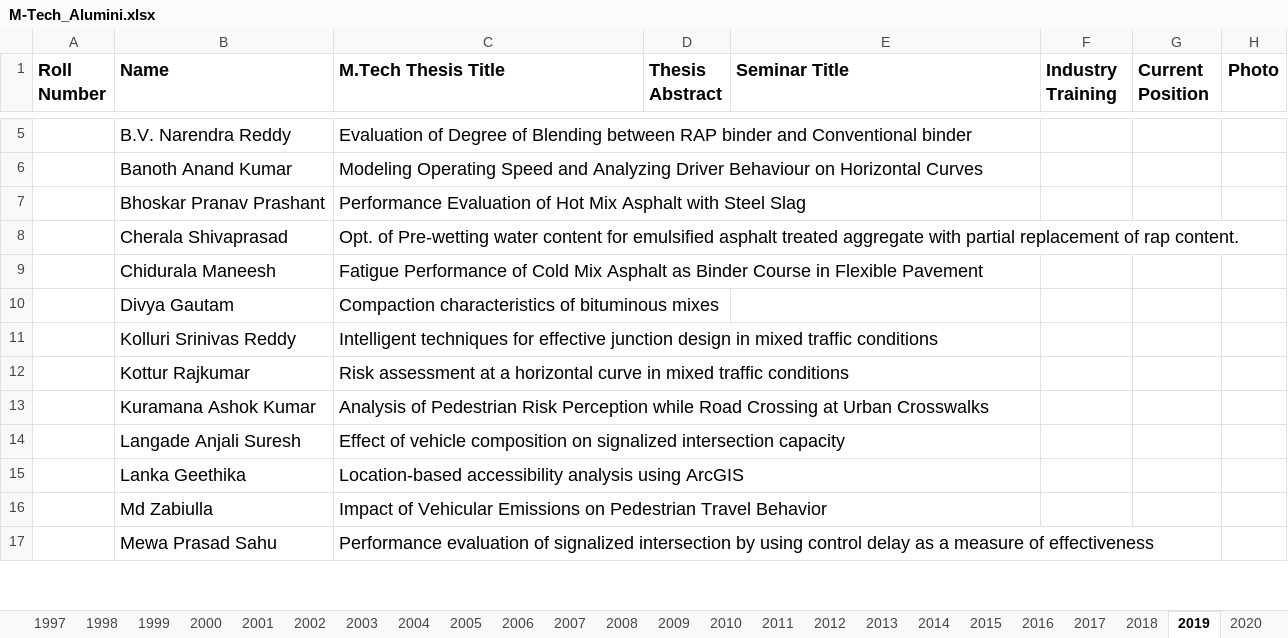
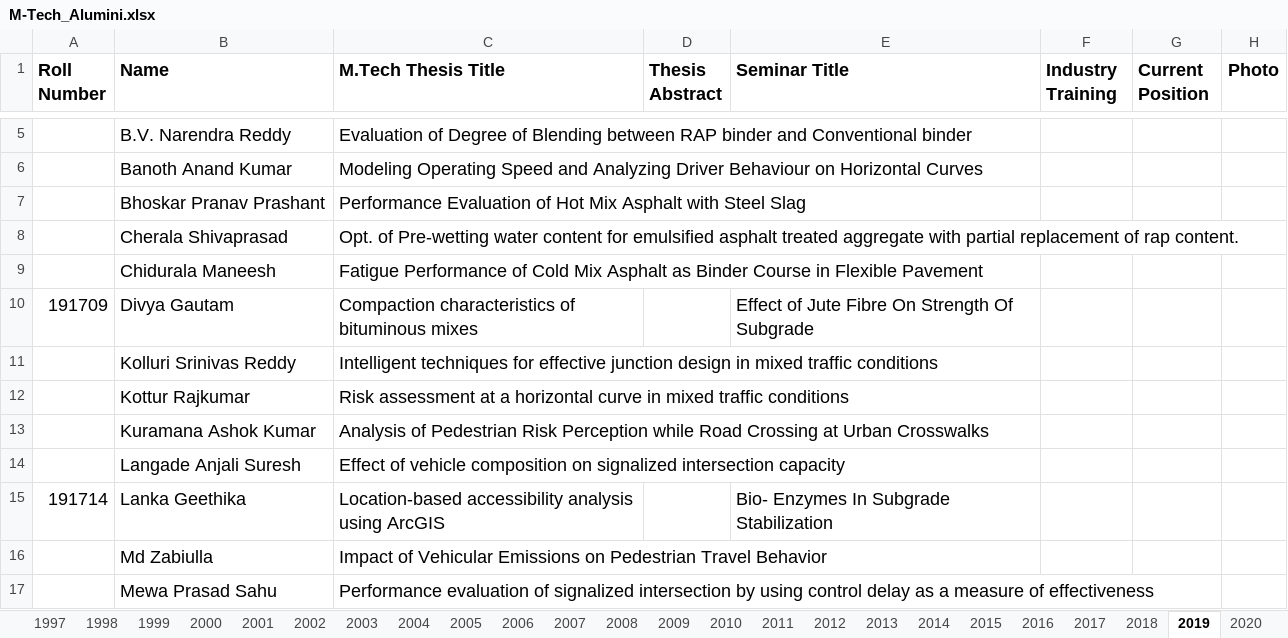
Before and after one commit to varun8074/NITW-Transportation-Division, an Excel workbook: excels/M-Tech_Alumini.xlsx, sheet 2019, drawn as a sheet; only a part is shown, gaps mark what is left out; values as stored, in another font and other column widths than the file's, no borders; the diff covers the shown part only; the diff names each change by its address in the sheet, - before the commit and + after, or states it on an @@ line.

```diff
--- a/excels/M-Tech_Alumini.xlsx (sheet 2019)
+++ b/excels/M-Tech_Alumini.xlsx (sheet 2019)
-A10 (Roll Number): (empty)
+A10 (Roll Number): 191709
-E10 (Seminar Title): (empty)
+E10 (Seminar Title): Effect of Jute Fibre On Strength Of Subgrade
-A15 (Roll Number): (empty)
+A15 (Roll Number): 191714
-E15 (Seminar Title): (empty)
+E15 (Seminar Title): Bio- Enzymes In Subgrade Stabilization
```
Also changed, not shown: 12 edited cells and cell formats elsewhere in this sheet, sheet 2022, sheet 2014, sheet 2011, sheet 2018, sheet 1969, sheet 2023, 29 more sheets, other sheet tabs, excels/Current_Mtech.xlsx, excels/Phd_Alumini.xlsx, 42 other files.
